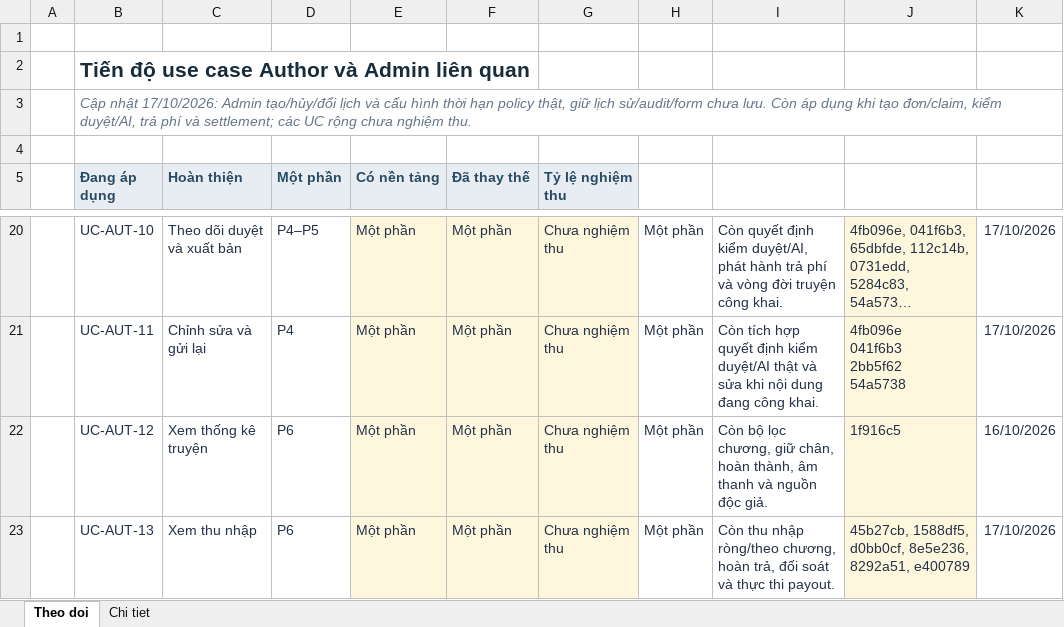
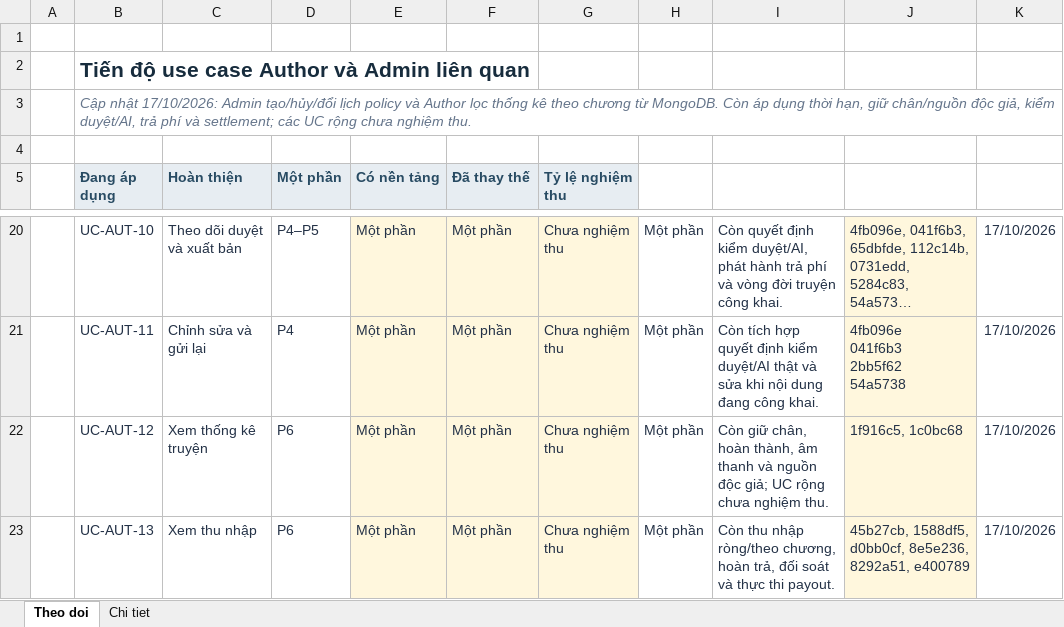
Before and after one commit to konfusee/novelhub, an Excel workbook: outputs/author-use-cases-01a13e25/NovelHub_Author_Progress.xlsx, sheet Theo doi, drawn as a sheet; only a part is shown, gaps mark what is left out; long unchanged cells end in …; values as stored, in another font and other column widths than the file's, no borders; conditional formats and table styles not drawn; the diff names each change by its address in the sheet, - before the commit and + after, or states it on an @@ line.

Commit message:
docs(author-progress): track chapter readership filtering

```diff
--- a/outputs/author-use-cases-01a13e25/NovelHub_Author_Progress.xlsx (sheet Theo doi)
+++ b/outputs/author-use-cases-01a13e25/NovelHub_Author_Progress.xlsx (sheet Theo doi)
-B3 (Đang áp dụng): …tạo/hủy/đổi lịch và cấu hình thời hạn policy thật, giữ lịch sử/audit/form chưa lưu. Còn áp dụng khi tạo đơn/claim, kiểm duyệt/AI,…
+B3 (Đang áp dụng): …tạo/hủy/đổi lịch policy và Author lọc thống kê theo chương từ MongoDB. Còn áp dụng thời hạn, giữ chân/nguồn độc giả, kiểm duyệt/AI,…
-I22: Còn bộ lọc chương, giữ chân, hoàn thành, âm thanh và nguồn độc giả.
+I22: Còn giữ chân, hoàn thành, âm thanh và nguồn độc giả; UC rộng chưa nghiệm thu.
-J22: 1f916c5
+J22: 1f916c5, 1c0bc68
-K22: 16/10/2026
+K22: 17/10/2026
```
Also changed, not shown: sheet Chi tiet.
